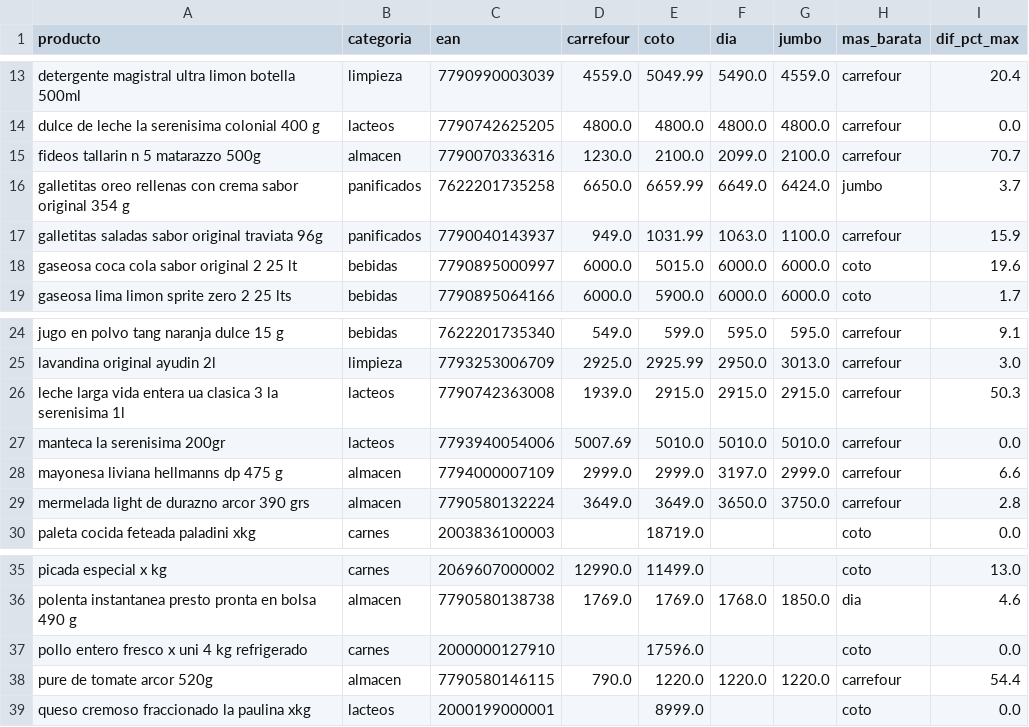
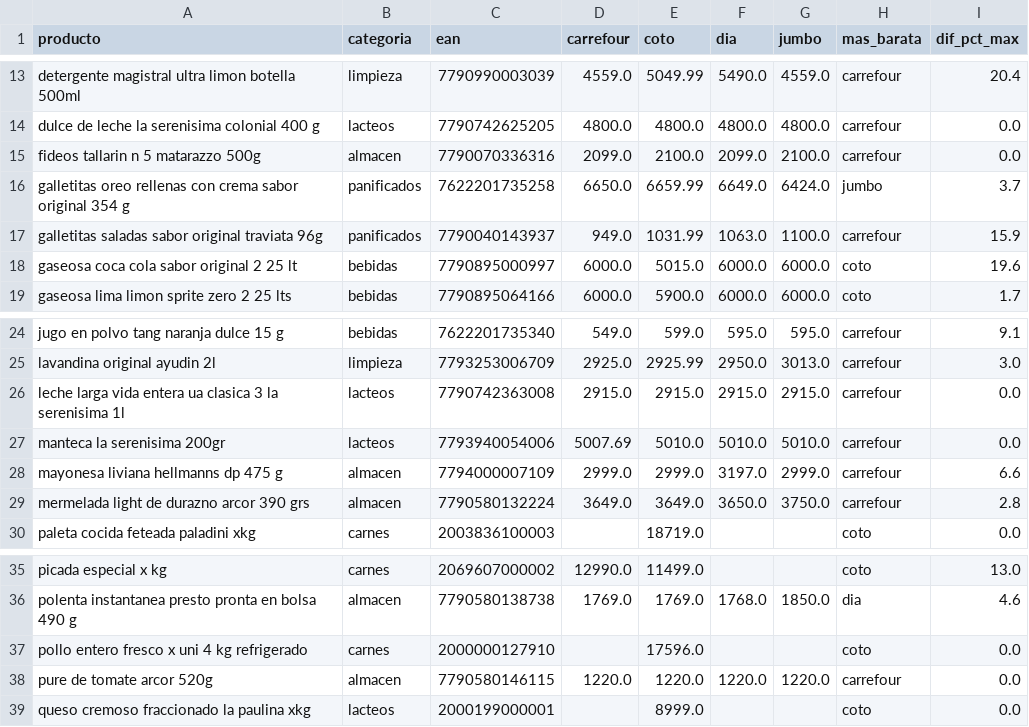
Before and after one commit to licgermancardenas-crypto/precios_argentina2026, a CSV file: data/public/comparador.csv, drawn as a sheet; only a part is shown, gaps mark what is left out.

```diff
--- a/data/public/comparador.csv
+++ b/data/public/comparador.csv
@@ -14,3 +14,3 @@ detergente magistral ultra limon botella 500ml,limpieza,7790990003039,4559.0,504
 dulce de leche la serenisima colonial 400 g,lacteos,7790742625205,4800.0,4800.0,4800.0,4800.0,carrefour,0.0
-fideos tallarin n 5 matarazzo 500g,almacen,7790070336316,1230.0,2100.0,2099.0,2100.0,carrefour,70.7
+fideos tallarin n 5 matarazzo 500g,almacen,7790070336316,2099.0,2100.0,2099.0,2100.0,carrefour,0.0
 galletitas oreo rellenas con crema sabor original 354 g,panificados,7622201735258,6650.0,6659.99,6649.0,6424.0,jumbo,3.7
@@ -25,3 +25,3 @@ jugo en polvo tang naranja dulce 15 g,bebidas,7622201735340,549.0,599.0,595.0,59
 lavandina original ayudin 2l,limpieza,7793253006709,2925.0,2925.99,2950.0,3013.0,carrefour,3.0
-leche larga vida entera ua clasica 3 la serenisima 1l,lacteos,7790742363008,1939.0,2915.0,2915.0,2915.0,carrefour,50.3
+leche larga vida entera ua clasica 3 la serenisima 1l,lacteos,7790742363008,2915.0,2915.0,2915.0,2915.0,carrefour,0.0
 manteca la serenisima 200gr,lacteos,7793940054006,5007.69,5010.0,5010.0,5010.0,carrefour,0.0
@@ -37,3 +37,3 @@ polenta instantanea presto pronta en bolsa 490 g,almacen,7790580138738,1769.0,17
 pollo entero fresco x uni 4 kg refrigerado,carnes,2000000127910,,17596.0,,,coto,0.0
-pure de tomate arcor 520g,almacen,7790580146115,790.0,1220.0,1220.0,1220.0,carrefour,54.4
+pure de tomate arcor 520g,almacen,7790580146115,1220.0,1220.0,1220.0,1220.0,carrefour,0.0
 queso cremoso fraccionado la paulina xkg,lacteos,2000199000001,,8999.0,,,coto,0.0
```
Also changed, not shown: data/public/indice_canasta.csv, data/public/regresores.csv, 12 other files.
